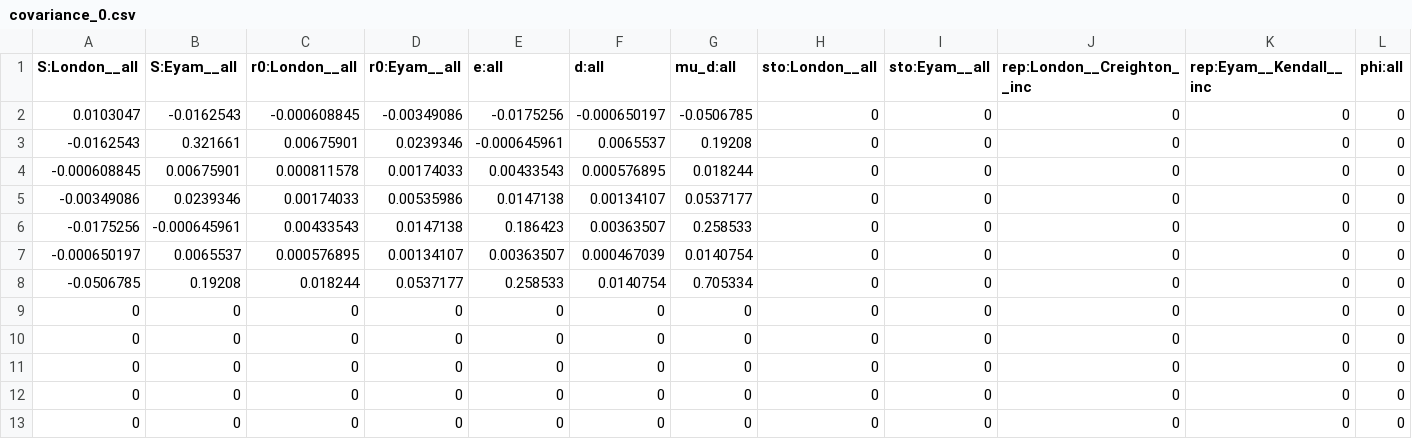
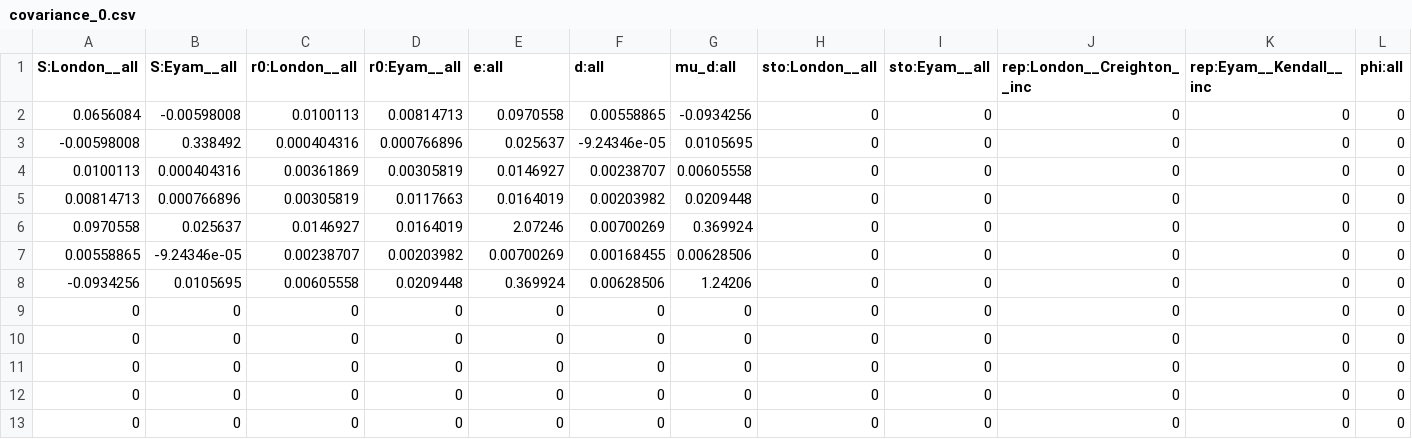
Before and after one commit to JDureau/plague-UK-1665, a CSV file: SI_seas/model/covariance_0.csv, drawn as a sheet; removed rows and columns are numbered as before the commit, all else as after; the diff names each change by its address in the sheet, - before the commit and + after, or states it on an @@ line.

```diff
--- a/SI_seas/model/covariance_0.csv
+++ b/SI_seas/model/covariance_0.csv
-row 2: 0.0103047 | -0.0162543 | -0.000608845 | -0.00349086 | -0.0175256 | -0.000650197 | -0.0506785 | 0 | 0 | 0 | 0 | 0
-row 3: -0.0162543 | 0.321661 | 0.00675901 | 0.0239346 | -0.000645961 | 0.0065537 | 0.19208 | 0 | 0 | 0 | 0 | 0
-row 4: -0.000608845 | 0.00675901 | 0.000811578 | 0.00174033 | 0.00433543 | 0.000576895 | 0.018244 | 0 | 0 | 0 | 0 | 0
-row 5: -0.00349086 | 0.0239346 | 0.00174033 | 0.00535986 | 0.0147138 | 0.00134107 | 0.0537177 | 0 | 0 | 0 | 0 | 0
-row 6: -0.0175256 | -0.000645961 | 0.00433543 | 0.0147138 | 0.186423 | 0.00363507 | 0.258533 | 0 | 0 | 0 | 0 | 0
-row 7: -0.000650197 | 0.0065537 | 0.000576895 | 0.00134107 | 0.00363507 | 0.000467039 | 0.0140754 | 0 | 0 | 0 | 0 | 0
-row 8: -0.0506785 | 0.19208 | 0.018244 | 0.0537177 | 0.258533 | 0.0140754 | 0.705334 | 0 | 0 | 0 | 0 | 0
+row 2: 0.0656084 | -0.00598008 | 0.0100113 | 0.00814713 | 0.0970558 | 0.00558865 | -0.0934256 | 0 | 0 | 0 | 0 | 0
+row 3: -0.00598008 | 0.338492 | 0.000404316 | 0.000766896 | 0.025637 | -9.24346e-05 | 0.0105695 | 0 | 0 | 0 | 0 | 0
+row 4: 0.0100113 | 0.000404316 | 0.00361869 | 0.00305819 | 0.0146927 | 0.00238707 | 0.00605558 | 0 | 0 | 0 | 0 | 0
+row 5: 0.00814713 | 0.000766896 | 0.00305819 | 0.0117663 | 0.0164019 | 0.00203982 | 0.0209448 | 0 | 0 | 0 | 0 | 0
+row 6: 0.0970558 | 0.025637 | 0.0146927 | 0.0164019 | 2.07246 | 0.00700269 | 0.369924 | 0 | 0 | 0 | 0 | 0
+row 7: 0.00558865 | -9.24346e-05 | 0.00238707 | 0.00203982 | 0.00700269 | 0.00168455 | 0.00628506 | 0 | 0 | 0 | 0 | 0
+row 8: -0.0934256 | 0.0105695 | 0.00605558 | 0.0209448 | 0.369924 | 0.00628506 | 1.24206 | 0 | 0 | 0 | 0 | 0
```
Also changed, not shown: 3 other files.
